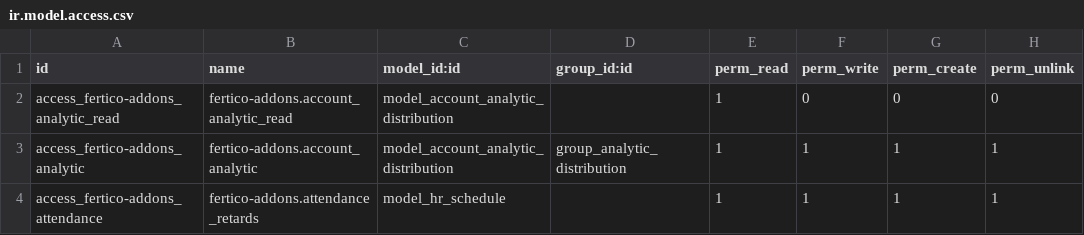
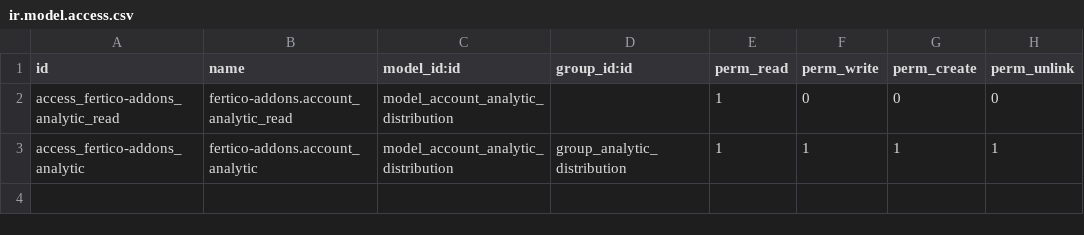
Before and after one commit to luistorresm/Fertico, a CSV file: fertico-addons/security/ir.model.access.csv, drawn as a sheet.

Commit message:
[FIX] fix security

```diff
--- a/fertico-addons/security/ir.model.access.csv
+++ b/fertico-addons/security/ir.model.access.csv
@@ -3,2 +3 @@ access_fertico-addons_analytic_read,fertico-addons.account_analytic_read,model_a
 access_fertico-addons_analytic,fertico-addons.account_analytic,model_account_analytic_distribution,group_analytic_distribution,1,1,1,1
-access_fertico-addons_attendance,fertico-addons.attendance_retards,model_hr_schedule,,1,1,1,1
```
Also changed, not shown: 1 other file.
